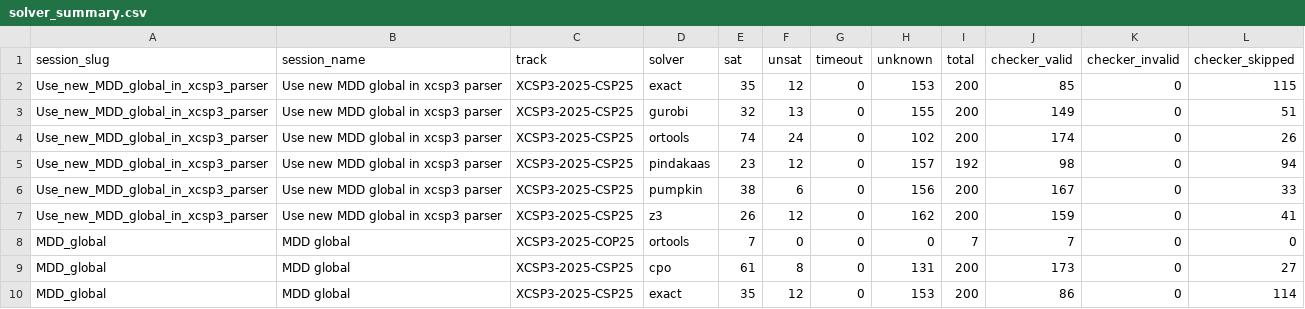
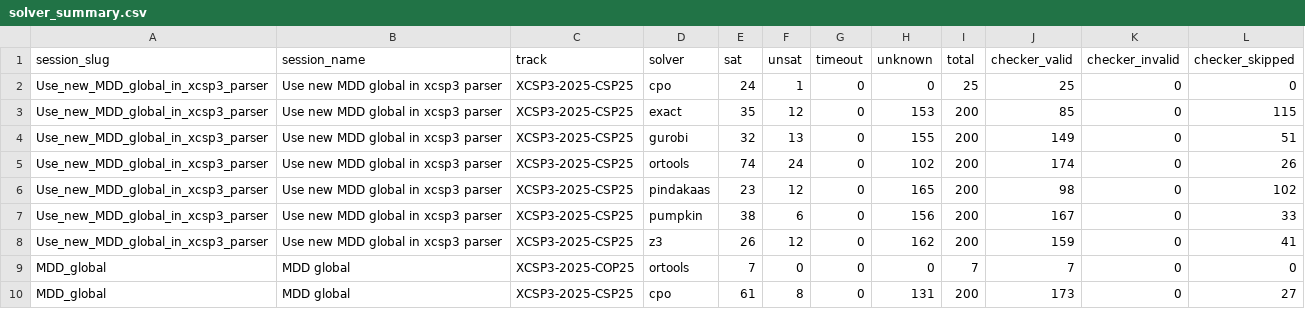
Before and after one commit to ThomSerg/CPMpy-XCSP26-Benchmarks, a CSV file: src/data/solver_summary.csv, drawn as a sheet; only a part is shown; the shorter side is filled out with more unchanged rows.

```diff
--- a/src/data/solver_summary.csv
+++ b/src/data/solver_summary.csv
@@ -1,2 +1,3 @@
 session_slug,session_name,track,solver,sat,unsat,timeout,unknown,total,checker_valid,checker_invalid,checker_skipped
+Use_new_MDD_global_in_xcsp3_parser,Use new MDD global in xcsp3 parser,XCSP3-2025-CSP25,cpo,24,1,0,0,25,25,0,0
 Use_new_MDD_global_in_xcsp3_parser,Use new MDD global in xcsp3 parser,XCSP3-2025-CSP25,exact,35,12,0,153,200,85,0,115
@@ -4,3 +5,3 @@ Use_new_MDD_global_in_xcsp3_parser,Use new MDD global in xcsp3 parser,XCSP3-2025
 Use_new_MDD_global_in_xcsp3_parser,Use new MDD global in xcsp3 parser,XCSP3-2025-CSP25,ortools,74,24,0,102,200,174,0,26
-Use_new_MDD_global_in_xcsp3_parser,Use new MDD global in xcsp3 parser,XCSP3-2025-CSP25,pindakaas,23,12,0,157,192,98,0,94
+Use_new_MDD_global_in_xcsp3_parser,Use new MDD global in xcsp3 parser,XCSP3-2025-CSP25,pindakaas,23,12,0,165,200,98,0,102
 Use_new_MDD_global_in_xcsp3_parser,Use new MDD global in xcsp3 parser,XCSP3-2025-CSP25,pumpkin,38,6,0,156,200,167,0,33
```
Also changed, not shown: src/data/sessions.csv, 6 other files.
